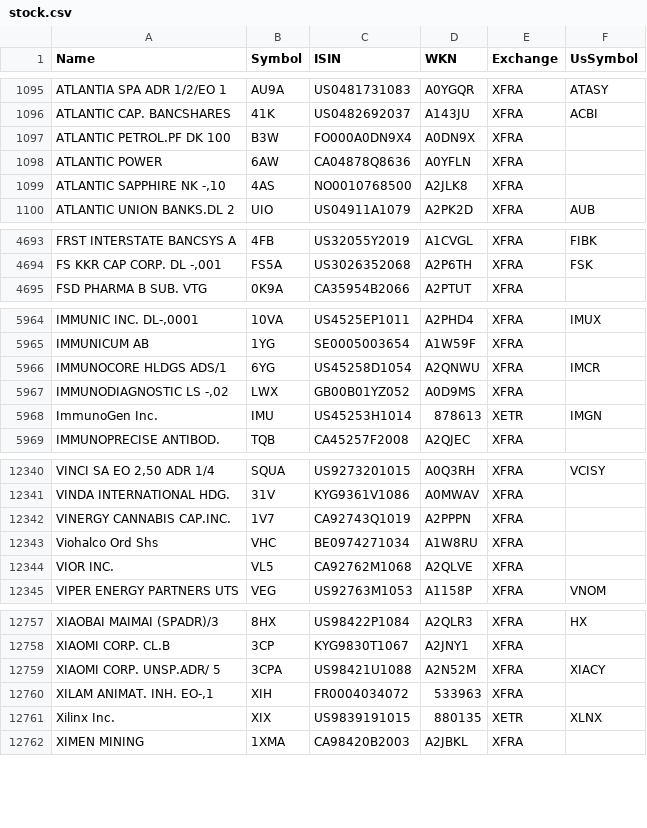
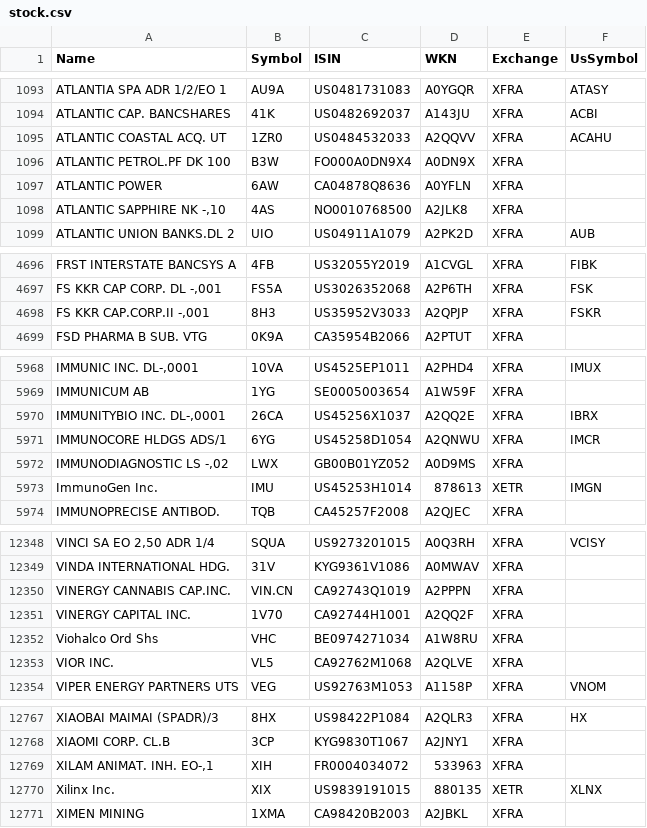
Before and after one commit to BenediktBertsch/German-Stock-Exchange, a CSV file: stock.csv, drawn as a sheet; only a part is shown, gaps mark what is left out; removed rows and columns are numbered as before the commit, all else as after; the diff covers the shown part only; the diff names each change by its address in the sheet, - before the commit and + after, or states it on an @@ line.

Commit message:
Updated data to 3/12/2021

```diff
--- a/stock.csv
+++ b/stock.csv
+row 1095: ATLANTIC COASTAL ACQ. UT | 1ZR0 | US0484532033 | A2QQVV | XFRA | ACAHU
+row 4698: FS KKR CAP.CORP.II -,001 | 8H3 | US35952V3033 | A2QPJP | XFRA | FSKR
+row 5970: IMMUNITYBIO INC. DL-,0001 | 26CA | US45256X1037 | A2QQ2E | XFRA | IBRX
-B12350 (Symbol): 1V7
+B12350 (Symbol): VIN.CN
+row 12351: VINERGY CAPITAL INC. | 1V70 | CA92744H1001 | A2QQ2F | XFRA
-row 12759: XIAOMI CORP. UNSP.ADR/ 5 | 3CPA | US98421U1088 | A2N52M | XFRA | XIACY
```
Also changed, not shown: 12 added rows, 6 removed rows, 2 moved rows and 35 edited cells elsewhere in this file, etf.csv.
